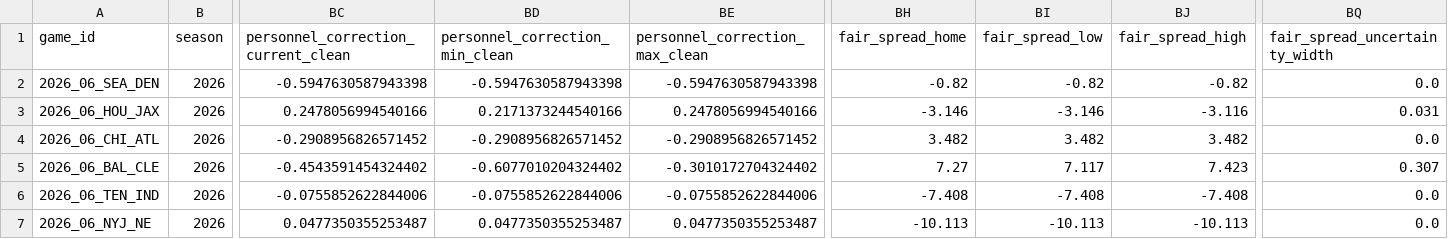
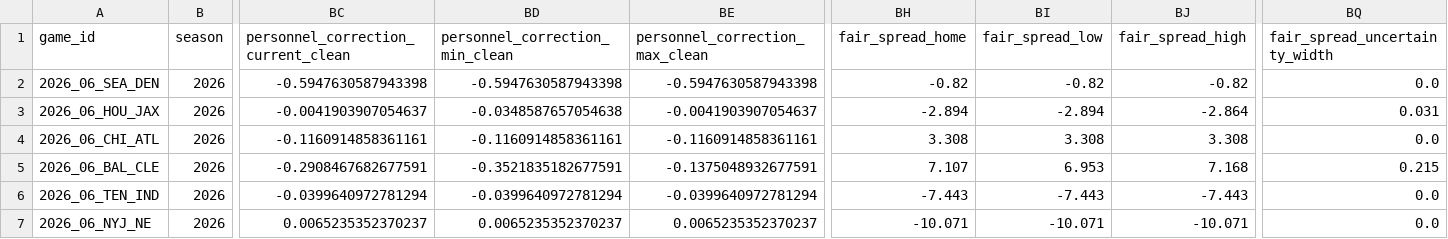
Before and after one commit to zgriesser-hue/-core-v2-nfl, a CSV file: data/production/2026/week_06/candidate_projection_board.csv, drawn as a sheet; only a part is shown, gaps mark what is left out; the diff covers the shown part only; the diff names each change by its address in the sheet, - before the commit and + after, or states it on an @@ line.

```diff
--- a/data/production/2026/week_06/candidate_projection_board.csv
+++ b/data/production/2026/week_06/candidate_projection_board.csv
-BC3: 0.2478056994540166
+BC3: -0.0041903907054637
-BD3 (personnel_correction_min_clean): 0.2171373244540166
+BD3 (personnel_correction_min_clean): -0.0348587657054638
-BE3 (personnel_correction_max_clean): 0.2478056994540166
+BE3 (personnel_correction_max_clean): -0.0041903907054637
-BH3 (fair_spread_home): -3.146
+BH3 (fair_spread_home): -2.894
-BI3 (fair_spread_low): -3.146
+BI3 (fair_spread_low): -2.894
-BJ3 (fair_spread_high): -3.116
+BJ3 (fair_spread_high): -2.864
-BC4: -0.2908956826571452
+BC4: -0.1160914858361161
-BD4 (personnel_correction_min_clean): -0.2908956826571452
+BD4 (personnel_correction_min_clean): -0.1160914858361161
-BE4 (personnel_correction_max_clean): -0.2908956826571452
+BE4 (personnel_correction_max_clean): -0.1160914858361161
-BH4 (fair_spread_home): 3.482
+BH4 (fair_spread_home): 3.308
-BI4 (fair_spread_low): 3.482
+BI4 (fair_spread_low): 3.308
-BJ4 (fair_spread_high): 3.482
+BJ4 (fair_spread_high): 3.308
-BC5: -0.4543591454324402
+BC5: -0.2908467682677591
-BD5 (personnel_correction_min_clean): -0.6077010204324402
+BD5 (personnel_correction_min_clean): -0.3521835182677591
-BE5 (personnel_correction_max_clean): -0.3010172704324402
+BE5 (personnel_correction_max_clean): -0.1375048932677591
-BH5 (fair_spread_home): 7.27
+BH5 (fair_spread_home): 7.107
-BI5 (fair_spread_low): 7.117
+BI5 (fair_spread_low): 6.953
-BJ5 (fair_spread_high): 7.423
+BJ5 (fair_spread_high): 7.168
-BQ5 (fair_spread_uncertainty_width): 0.307
+BQ5 (fair_spread_uncertainty_width): 0.215
-BC6: -0.0755852622844006
+BC6: -0.0399640972781294
-BD6 (personnel_correction_min_clean): -0.0755852622844006
+BD6 (personnel_correction_min_clean): -0.0399640972781294
-BE6 (personnel_correction_max_clean): -0.0755852622844006
+BE6 (personnel_correction_max_clean): -0.0399640972781294
-BH6 (fair_spread_home): -7.408
+BH6 (fair_spread_home): -7.443
-BI6 (fair_spread_low): -7.408
+BI6 (fair_spread_low): -7.443
-BJ6 (fair_spread_high): -7.408
+BJ6 (fair_spread_high): -7.443
-BC7: 0.0477350355253487
+BC7: 0.0065235352370237
-BD7 (personnel_correction_min_clean): 0.0477350355253487
+BD7 (personnel_correction_min_clean): 0.0065235352370237
-BE7 (personnel_correction_max_clean): 0.0477350355253487
+BE7 (personnel_correction_max_clean): 0.0065235352370237
-BH7 (fair_spread_home): -10.113
+BH7 (fair_spread_home): -10.071
-BI7 (fair_spread_low): -10.113
+BI7 (fair_spread_low): -10.071
-BJ7 (fair_spread_high): -10.113
+BJ7 (fair_spread_high): -10.071
```
Also changed, not shown: 65 edited cells elsewhere in this file, current_live_board.csv, data/production/2026/week_06/personnel_adjustments.csv, 5 other files.
